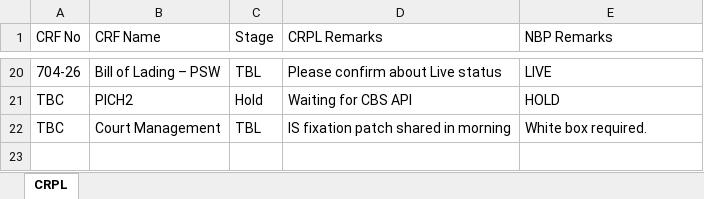
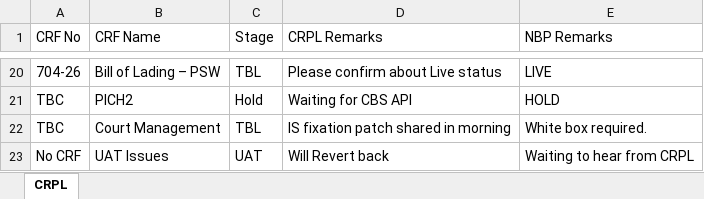
Before and after one commit to saadasif7/SmartPay-Project-Dashboard, an Excel workbook: data/CRPL_All_Data_Exactly_20.xlsx, sheet CRPL, drawn as a sheet; only a part is shown, gaps mark what is left out; values as stored, in another font and other column widths than the file's, no borders; the diff names each change by its address in the sheet, - before the commit and + after, or states it on an @@ line.

```diff
--- a/data/CRPL_All_Data_Exactly_20.xlsx (sheet CRPL)
+++ b/data/CRPL_All_Data_Exactly_20.xlsx (sheet CRPL)
+row 23: No CRF | UAT Issues | UAT | Will Revert back | Waiting to hear from CRPL
```
Also changed, not shown: data/PAYSYS_Weekly_Project_Update_04-Sep-2026.xlsx, 1 other file.
